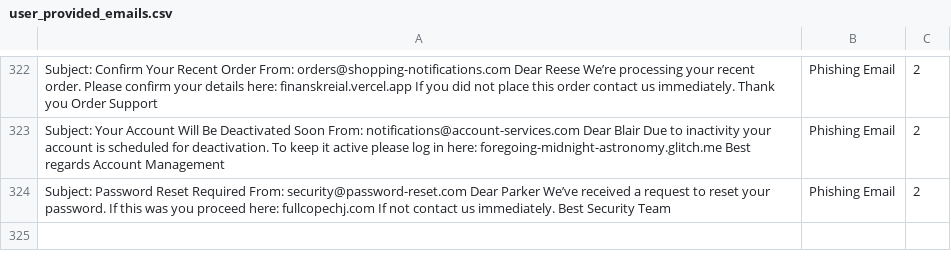
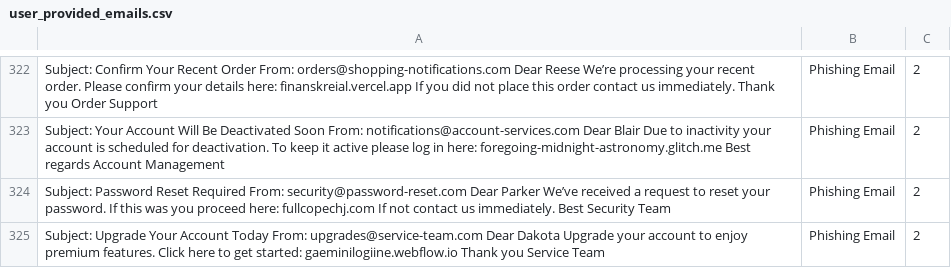
Before and after one commit to rudolfsmsp/email-classifier-thesis-public-2025, a CSV file: user_provided_emails.csv, drawn as a sheet; only a part is shown, gaps mark what is left out; the diff names each change by its address in the sheet, - before the commit and + after, or states it on an @@ line.

Commit message:
Auto-update user emails

```diff
--- a/user_provided_emails.csv
+++ b/user_provided_emails.csv
+row 325: Subject: Upgrade Your Account Today From: upgrades@service-team.com Dear Dakota Upgrade your account to enjoy premium features. Click here to get started: gaeminilogiine.webflow.io Thank you Service Team | Phishing Email | 2
```
